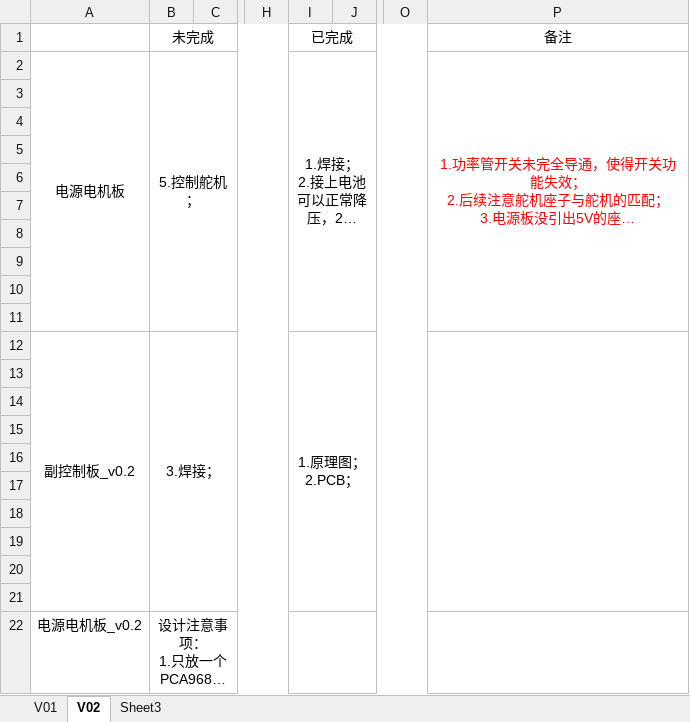
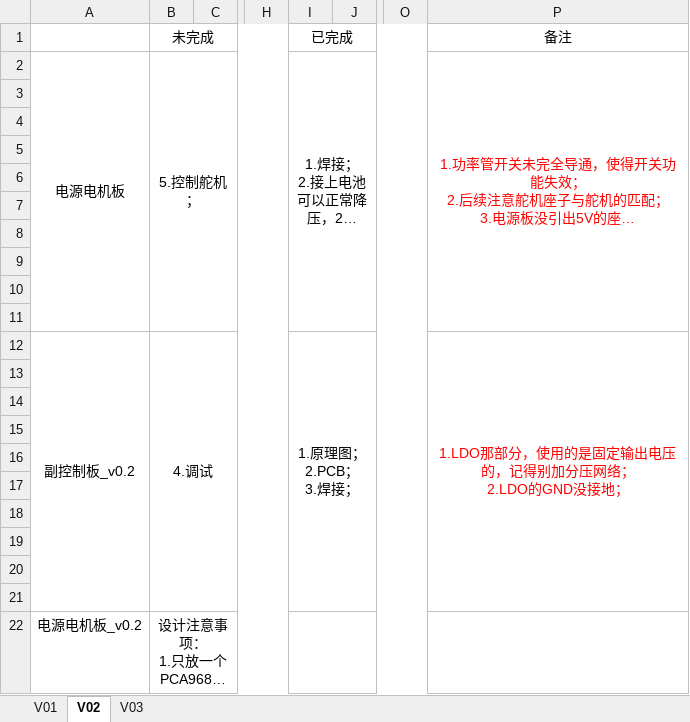
Before and after one commit to Connor2Chen/Cerberus_Robot, an Excel workbook: Cerberus进度.xlsx, sheet V02, drawn as a sheet; only a part is shown, gaps mark what is left out; long unchanged cells end in …; values as stored, in another font and other column widths than the file's, no borders; ↵ is a line break in a cell; the diff names each change by its address in the sheet, - before the commit and + after, or states it on an @@ line.

```diff
--- a/Cerberus进度.xlsx (sheet V02)
+++ b/Cerberus进度.xlsx (sheet V02)
-sheet tab: Sheet3
+sheet tab: V03
-B12: 3.焊接；
+B12: 4.调试
-I12: 1.原理图； ↵ 2.PCB；
+I12: 1.原理图； ↵ 2.PCB； ↵ 3.焊接；
-P12: (empty)
+P12: 1.LDO那部分，使用的是固定输出电压的，记得别加分压网络； ↵ 2.LDO的GND没接地；
```
Also changed, not shown: sheet V03, 31 other files.
